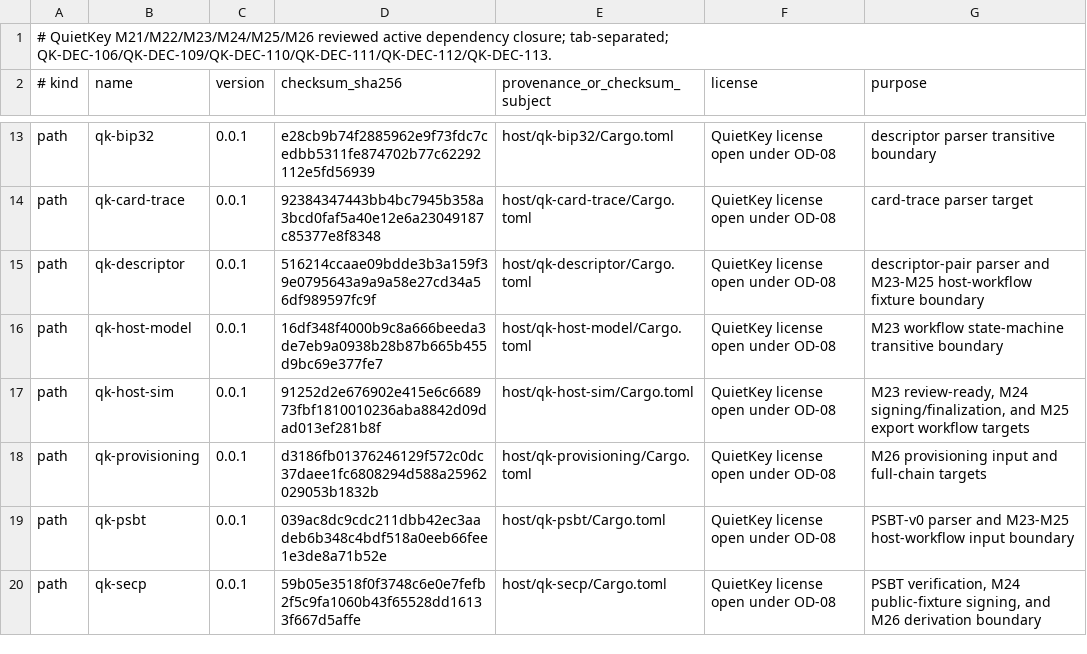
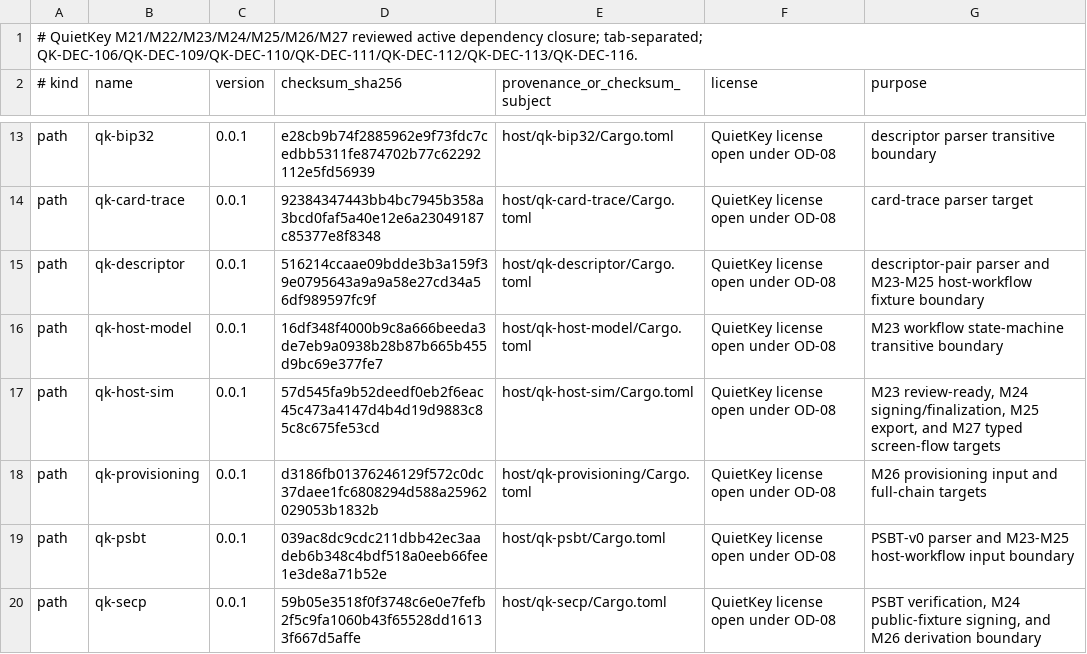
Before and after one commit to jeroenvandevoorde-cmd/QuietKey, a TSV file: fuzz/DEPENDENCY-ALLOWLIST.tsv, drawn as a sheet; only a part is shown, gaps mark what is left out.

Commit message:
feat(m27): add deterministic wallet screen flow

```diff
--- a/fuzz/DEPENDENCY-ALLOWLIST.tsv
+++ b/fuzz/DEPENDENCY-ALLOWLIST.tsv
@@ -1,2 +1,2 @@
-# QuietKey M21/M22/M23/M24/M25/M26 reviewed active dependency closure; tab-separated; QK-DEC-106/QK-DEC-109/QK-DEC-110/QK-DEC-111/QK-DEC-112/QK-DEC-113.
+# QuietKey M21/M22/M23/M24/M25/M26/M27 reviewed active dependency closure; tab-separated; QK-DEC-106/QK-DEC-109/QK-DEC-110/QK-DEC-111/QK-DEC-112/QK-DEC-113/QK-DEC-116.
 # kind	name	version	checksum_sha256	provenance_or_checksum_subject	license	purpose
@@ -16,3 +16,3 @@ path	qk-descriptor	0.0.1	516214ccaae09bdde3b3a159f39e0795643a9a9a58e27cd34a56df9
 path	qk-host-model	0.0.1	16df348f4000b9c8a666beeda3de7eb9a0938b28b87b665b455d9bc69e377fe7	host/qk-host-model/Cargo.toml	QuietKey license open under OD-08	M23 workflow state-machine transitive boundary
-path	qk-host-sim	0.0.1	91252d2e676902e415e6c668973fbf1810010236aba8842d09dad013ef281b8f	host/qk-host-sim/Cargo.toml	QuietKey license open under OD-08	M23 review-ready, M24 signing/finalization, and M25 export workflow targets
+path	qk-host-sim	0.0.1	57d545fa9b52deedf0eb2f6eac45c473a4147d4b4d19d9883c85c8c675fe53cd	host/qk-host-sim/Cargo.toml	QuietKey license open under OD-08	M23 review-ready, M24 signing/finalization, M25 export, and M27 typed screen-flow targets
 path	qk-provisioning	0.0.1	d3186fb01376246129f572c0dc37daee1fc6808294d588a25962029053b1832b	host/qk-provisioning/Cargo.toml	QuietKey license open under OD-08	M26 provisioning input and full-chain targets
```
Also changed, not shown: 7 other files.
